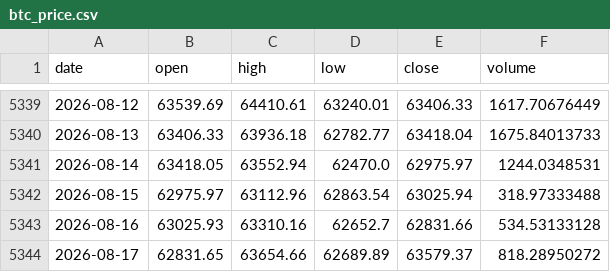
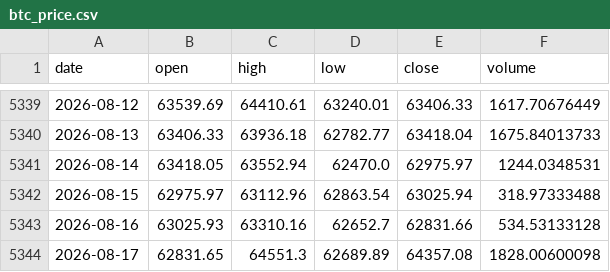
Before and after one commit to brguih/BTC-INDEX, a CSV file: data/cache/btc_price.csv, drawn as a sheet; only a part is shown, gaps mark what is left out.

```diff
--- a/data/cache/btc_price.csv
+++ b/data/cache/btc_price.csv
@@ -5343,2 +5343,2 @@ date,open,high,low,close,volume
 2026-08-16,63025.93,63310.16,62652.7,62831.66,534.53133128
-2026-08-17,62831.65,63654.66,62689.89,63579.37,818.28950272
+2026-08-17,62831.65,64551.3,62689.89,64357.08,1828.00600098
```
Also changed, not shown: data/cache/fred_DEXCHUS.csv, data/cache/fred_DEXJPUS.csv, 19 other files.
